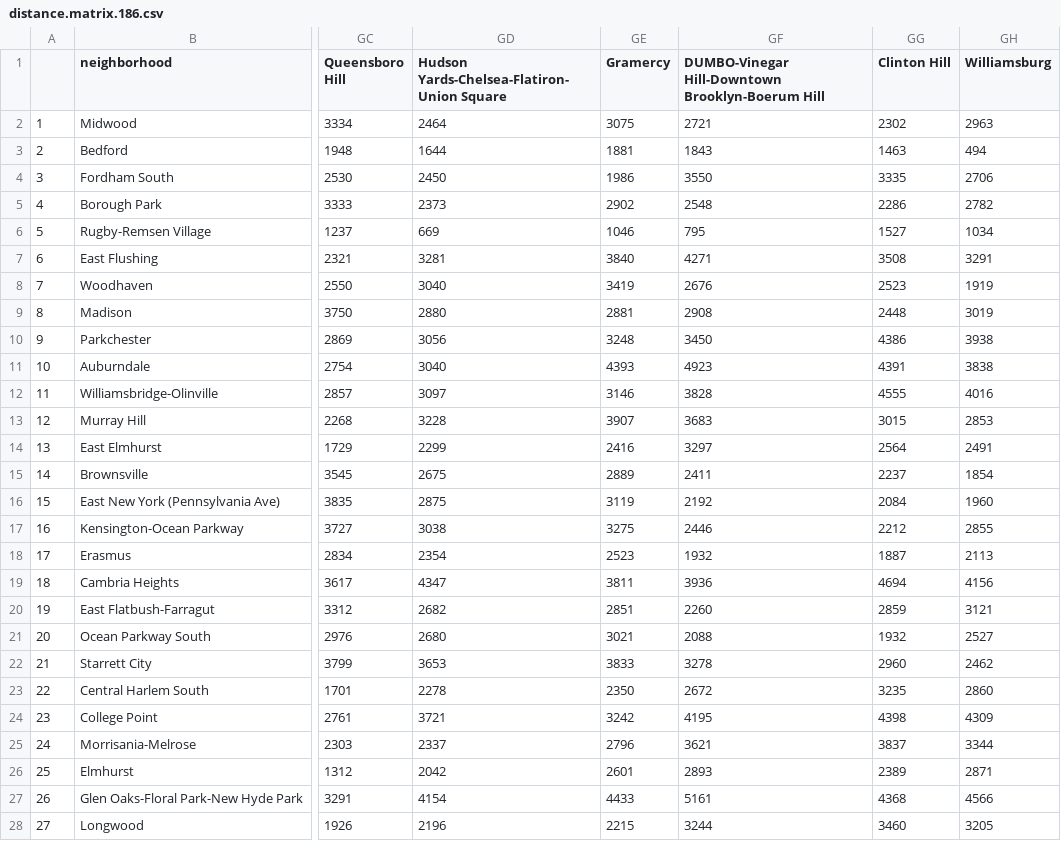
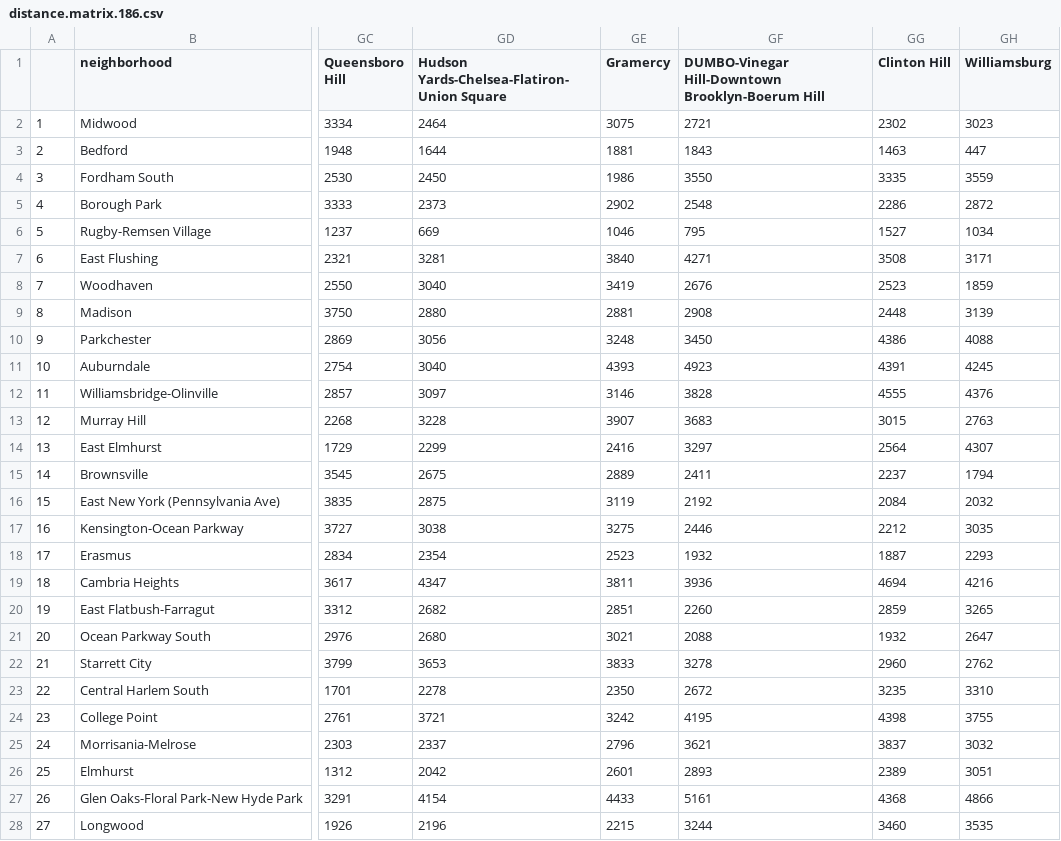
Before and after one commit to tvladeck/timespace, a CSV file: data/distance.matrix.186.csv, drawn as a sheet; only a part is shown, gaps mark what is left out; the diff covers the shown part only; the diff names each change by its address in the sheet, - before the commit and + after, or states it on an @@ line.

```diff
--- a/data/distance.matrix.186.csv
+++ b/data/distance.matrix.186.csv
-GH2 (Williamsburg): 2963
+GH2 (Williamsburg): 3023
-GH3 (Williamsburg): 494
+GH3 (Williamsburg): 447
-GH4 (Williamsburg): 2706
+GH4 (Williamsburg): 3559
-GH5 (Williamsburg): 2782
+GH5 (Williamsburg): 2872
-GH7 (Williamsburg): 3291
+GH7 (Williamsburg): 3171
-GH8 (Williamsburg): 1919
+GH8 (Williamsburg): 1859
-GH9 (Williamsburg): 3019
+GH9 (Williamsburg): 3139
-GH10 (Williamsburg): 3938
+GH10 (Williamsburg): 4088
-GH11 (Williamsburg): 3838
+GH11 (Williamsburg): 4245
-GH12 (Williamsburg): 4016
+GH12 (Williamsburg): 4376
-GH13 (Williamsburg): 2853
+GH13 (Williamsburg): 2763
-GH14 (Williamsburg): 2491
+GH14 (Williamsburg): 4307
-GH15 (Williamsburg): 1854
+GH15 (Williamsburg): 1794
-GH16 (Williamsburg): 1960
+GH16 (Williamsburg): 2032
-GH17 (Williamsburg): 2855
+GH17 (Williamsburg): 3035
-GH18 (Williamsburg): 2113
+GH18 (Williamsburg): 2293
-GH19 (Williamsburg): 4156
+GH19 (Williamsburg): 4216
-GH20 (Williamsburg): 3121
+GH20 (Williamsburg): 3265
-GH21 (Williamsburg): 2527
+GH21 (Williamsburg): 2647
-GH22 (Williamsburg): 2462
+GH22 (Williamsburg): 2762
-GH23 (Williamsburg): 2860
+GH23 (Williamsburg): 3310
-GH24 (Williamsburg): 4309
+GH24 (Williamsburg): 3755
-GH25 (Williamsburg): 3344
+GH25 (Williamsburg): 3032
-GH26 (Williamsburg): 2871
+GH26 (Williamsburg): 3051
-GH27 (Williamsburg): 4566
+GH27 (Williamsburg): 4866
-GH28 (Williamsburg): 3205
+GH28 (Williamsburg): 3535
```
Also changed, not shown: 143 edited cells elsewhere in this file, data/distance.matrix.187.csv, data/distance.matrix.188.csv.
